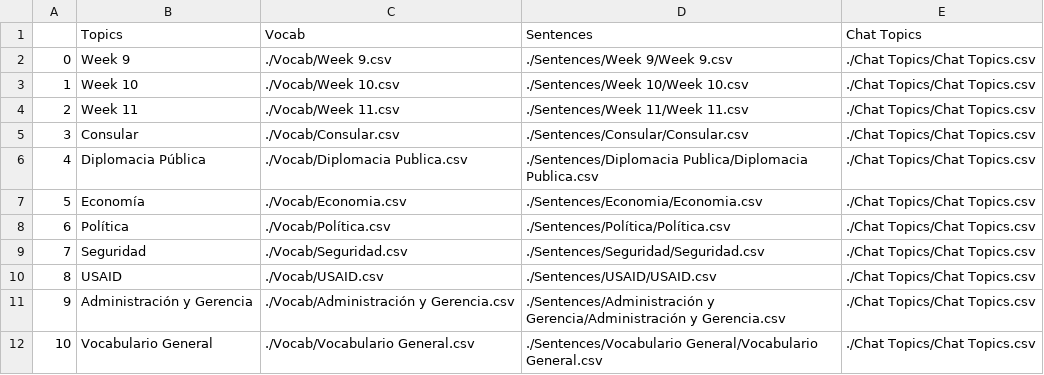
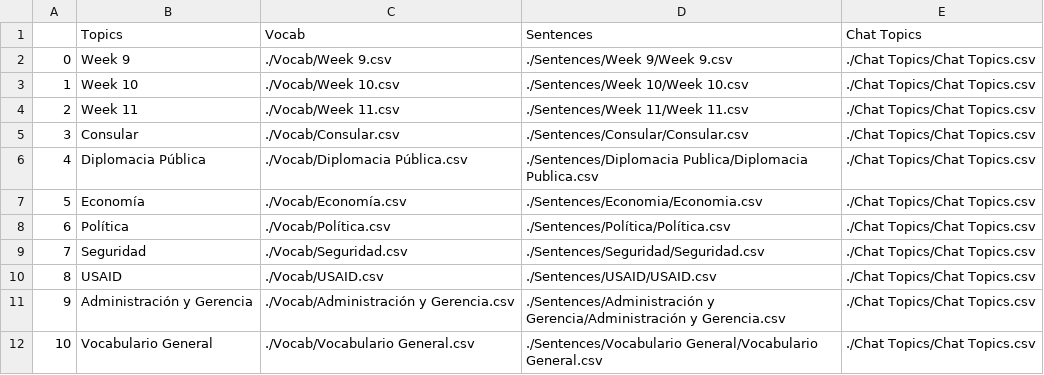
Before and after one commit to cpremoshis/spanish-app, a CSV file: Topics.csv, drawn as a sheet.

```diff
--- a/Topics.csv
+++ b/Topics.csv
@@ -5,4 +5,4 @@
 3,Consular,./Vocab/Consular.csv,./Sentences/Consular/Consular.csv,./Chat Topics/Chat Topics.csv
-4,Diplomacia Pública,./Vocab/Diplomacia Publica.csv,./Sentences/Diplomacia Publica/Diplomacia Publica.csv,./Chat Topics/Chat Topics.csv
-5,Economía,./Vocab/Economia.csv,./Sentences/Economia/Economia.csv,./Chat Topics/Chat Topics.csv
+4,Diplomacia Pública,./Vocab/Diplomacia Pública.csv,./Sentences/Diplomacia Publica/Diplomacia Publica.csv,./Chat Topics/Chat Topics.csv
+5,Economía,./Vocab/Economía.csv,./Sentences/Economia/Economia.csv,./Chat Topics/Chat Topics.csv
 6,Política,./Vocab/Política.csv,./Sentences/Política/Política.csv,./Chat Topics/Chat Topics.csv
```
